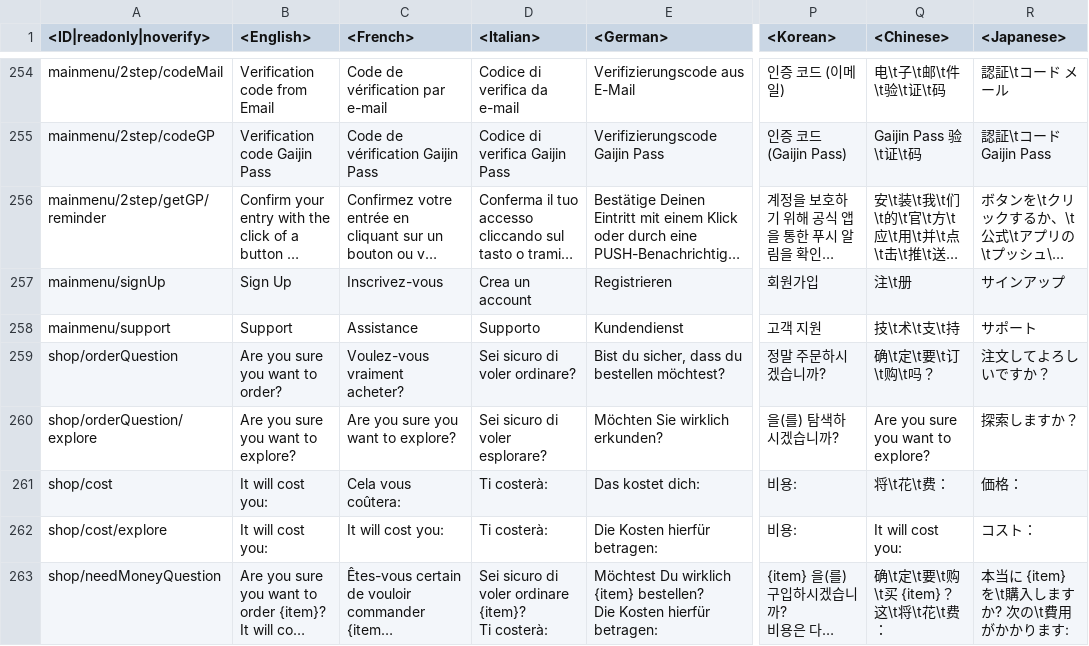
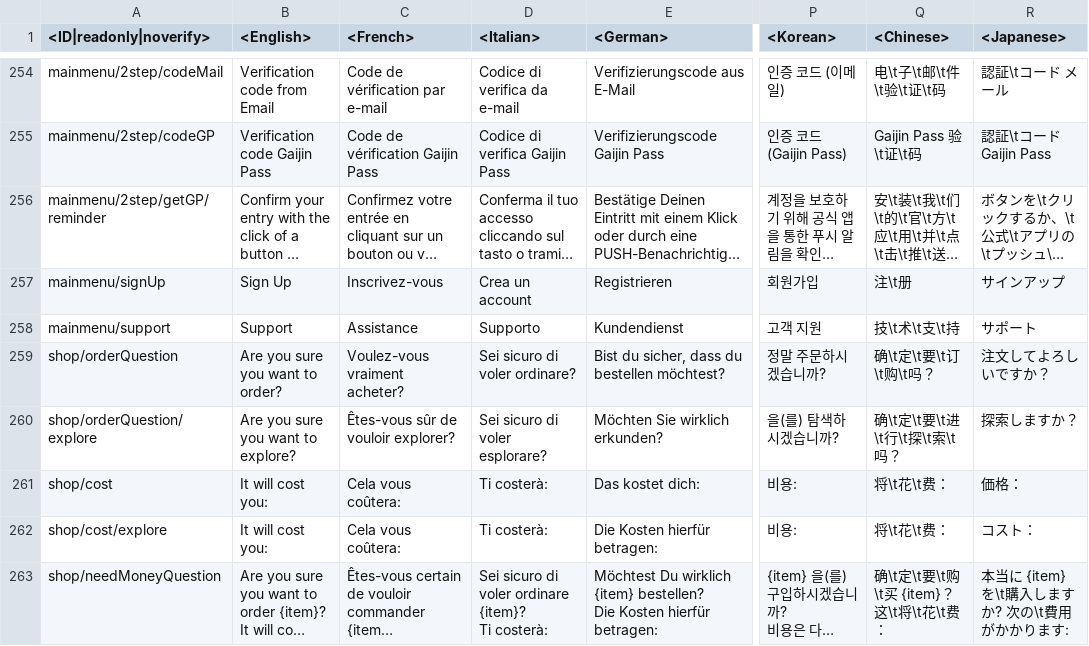
Before and after one commit to gszabi99/War-Thunder-Mobile-Datamine, a CSV file: lang.vromfs.bin_u/lang/menu.csv, drawn as a sheet; only a part is shown, gaps mark what is left out; long unchanged cells end in …; the diff covers the shown part only; the diff names each change by its address in the sheet, - before the commit and + after, or states it on an @@ line.

```diff
--- a/lang.vromfs.bin_u/lang/menu.csv
+++ b/lang.vromfs.bin_u/lang/menu.csv
-C260 (<French>): Are you sure you want to explore?
+C260 (<French>): Êtes-vous sûr de vouloir explorer?
-Q260 (<Chinese>): Are you sure you want to explore?
+Q260 (<Chinese>): 确\t定\t要\t进\t行\t探\t索\t吗？
-C262 (<French>): It will cost you:
+C262 (<French>): Cela vous coûtera:
-Q262 (<Chinese>): It will cost you:
+Q262 (<Chinese>): 将\t花\t费：
```
Also changed, not shown: 1 added row and 37 edited cells elsewhere in this file, lang.vromfs.bin_u/lang/help.csv, lang.vromfs.bin_u/lang/menu_multiplayer.csv, 35 other files.
